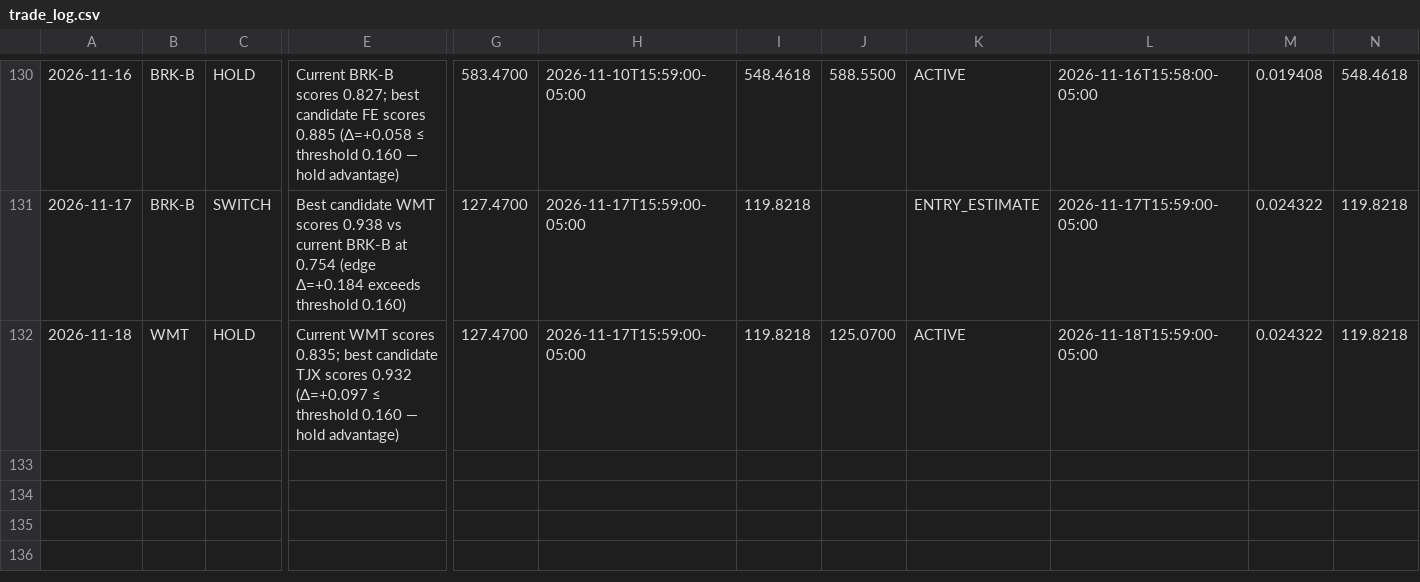
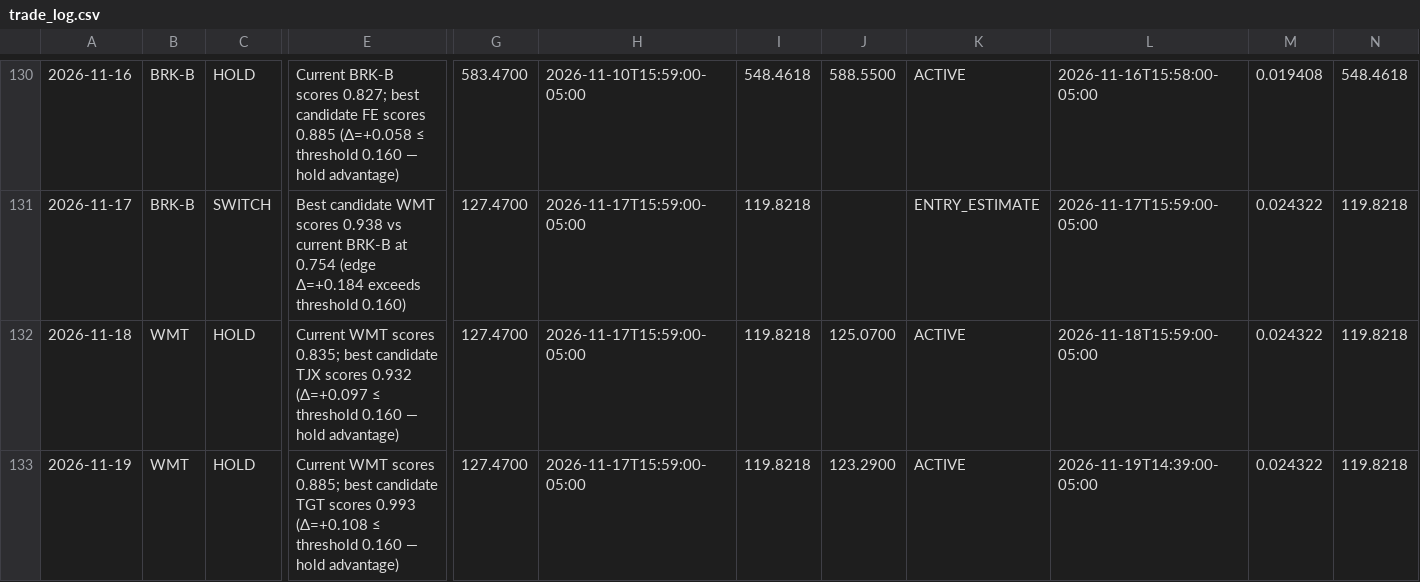
Before and after one commit to izero0324/Relay, a CSV file: trade_log.csv, drawn as a sheet; only a part is shown, gaps mark what is left out; rows hold the shown columns only; the diff names each change by its address in the sheet, - before the commit and + after, or states it on an @@ line.

```diff
--- a/trade_log.csv
+++ b/trade_log.csv
+row 133: 2026-11-19 | WMT | HOLD | Current WMT scores 0.885; best candidate TGT scores 0.993 (Δ=+0.108 ≤ threshold 0.160 — hold advantage) | 127.4700 | 2026-11-17T15:59:00-05:00 | 119.8218 | 123.2900 | ACTIVE | 2026-11-19T14:39:00-05:00 | 0.024322 | 119.8218
```
Also changed, not shown: 1 other file.
